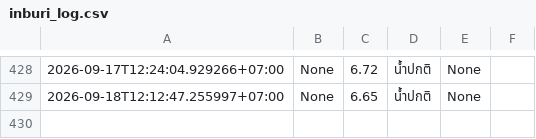
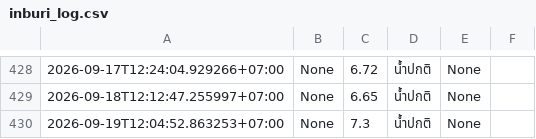
Before and after one commit to wata011/my-water-monitor, a CSV file: inburi_log.csv, drawn as a sheet; only a part is shown, gaps mark what is left out.

```diff
--- a/inburi_log.csv
+++ b/inburi_log.csv
@@ -429 +429,2 @@
 2026-09-18T12:12:47.255997+07:00,None,6.65,น้ำปกติ,None,
+2026-09-19T12:04:52.863253+07:00,None,7.3,น้ำปกติ,None,
```
